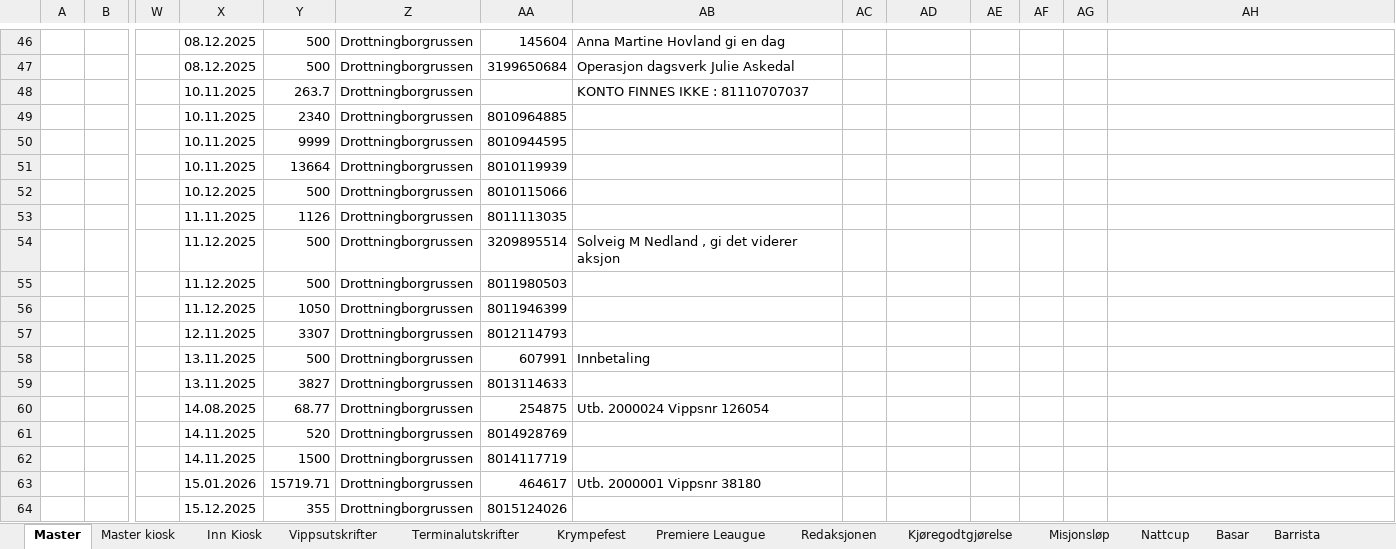
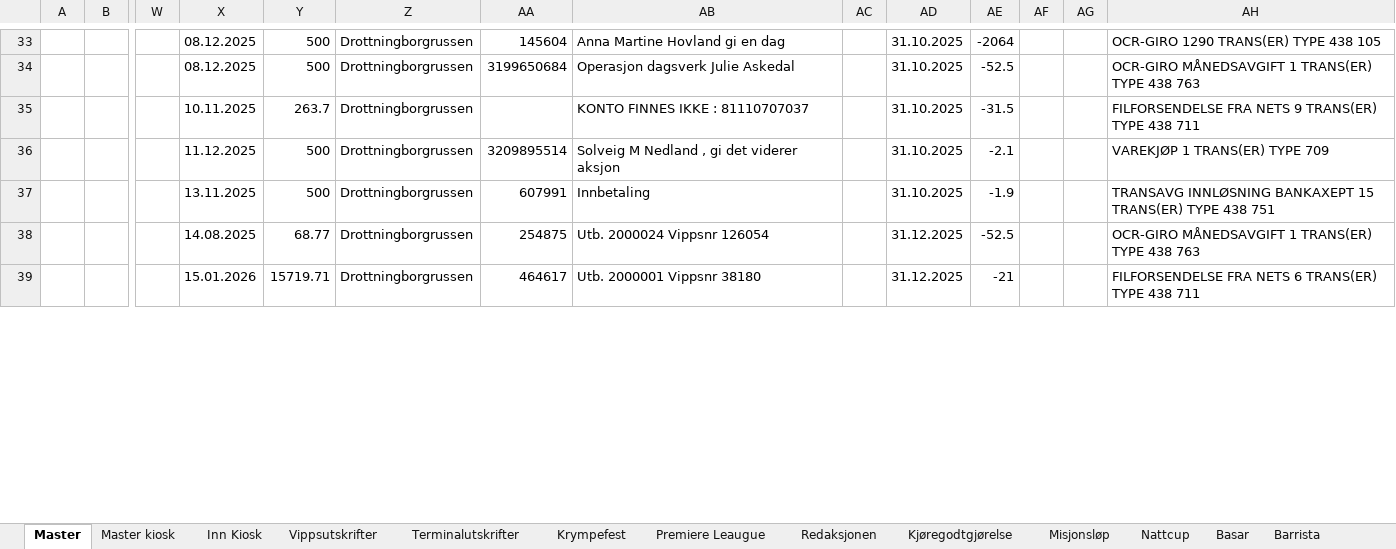
Before and after one commit to CarlMartinL/Russens-regnskap, an Excel workbook: Regnskap/Russens Regnskap Helautomatisert.xlsx, sheet Master, drawn as a sheet; only a part is shown, gaps mark what is left out; values as stored, in another font and other column widths than the file's, no borders; removed rows and columns are numbered as before the commit, all else as after; rows hold the shown columns only; the diff covers the shown part only; the diff names each change by its address in the sheet, - before the commit and + after, or states it on an @@ line.

```diff
--- a/Regnskap/Russens Regnskap Helautomatisert.xlsx (sheet Master)
+++ b/Regnskap/Russens Regnskap Helautomatisert.xlsx (sheet Master)
-AD33:AD35: (empty)
+AD33:AD35: 31.10.2025
-AE33: (empty)
+AE33: -2064
-AH33: (empty)
+AH33: OCR-GIRO 1290 TRANS(ER) TYPE 438 105
-AE34: (empty)
+AE34: -52.5
-AH34: (empty)
+AH34: OCR-GIRO MÅNEDSAVGIFT 1 TRANS(ER) TYPE 438 763
-AE35: (empty)
+AE35: -31.5
-AH35: (empty)
+AH35: FILFORSENDELSE FRA NETS 9 TRANS(ER) TYPE 438 711
-row 49:  |  |  | 10.11.2025 | 2340 | Drottningborgrussen | 8010964885
-row 50:  |  |  | 10.11.2025 | 9999 | Drottningborgrussen | 8010944595
-row 51:  |  |  | 10.11.2025 | 13664 | Drottningborgrussen | 8010119939
-row 52:  |  |  | 10.12.2025 | 500 | Drottningborgrussen | 8010115066
-row 53:  |  |  | 11.11.2025 | 1126 | Drottningborgrussen | 8011113035
-AD36: (empty)
+AD36: 31.10.2025
-AE36: (empty)
+AE36: -2.1
-AH36: (empty)
+AH36: VAREKJØP 1 TRANS(ER) TYPE 709
-row 55:  |  |  | 11.12.2025 | 500 | Drottningborgrussen | 8011980503
-row 56:  |  |  | 11.12.2025 | 1050 | Drottningborgrussen | 8011946399
-row 57:  |  |  | 12.11.2025 | 3307 | Drottningborgrussen | 8012114793
-AD37: (empty)
+AD37: 31.10.2025
-AE37: (empty)
+AE37: -1.9
-AH37: (empty)
+AH37: TRANSAVG INNLØSNING BANKAXEPT 15 TRANS(ER) TYPE 438 751
-row 59:  |  |  | 13.11.2025 | 3827 | Drottningborgrussen | 8013114633
-AD38: (empty)
+AD38: 31.12.2025
-AE38: (empty)
+AE38: -52.5
-AH38: (empty)
+AH38: OCR-GIRO MÅNEDSAVGIFT 1 TRANS(ER) TYPE 438 763
-row 61:  |  |  | 14.11.2025 | 520 | Drottningborgrussen | 8014928769
-row 62:  |  |  | 14.11.2025 | 1500 | Drottningborgrussen | 8014117719
-AD39: (empty)
+AD39: 31.12.2025
-AE39: (empty)
+AE39: -21
-AH39: (empty)
+AH39: FILFORSENDELSE FRA NETS 6 TRANS(ER) TYPE 438 711
-row 64:  |  |  | 15.12.2025 | 355 | Drottningborgrussen | 8015124026
```
Also changed, not shown: 64 removed rows and 66 edited cells elsewhere in this sheet, sheet Misjonsløp, Transaksjoner.xlsx, 1 other file.
